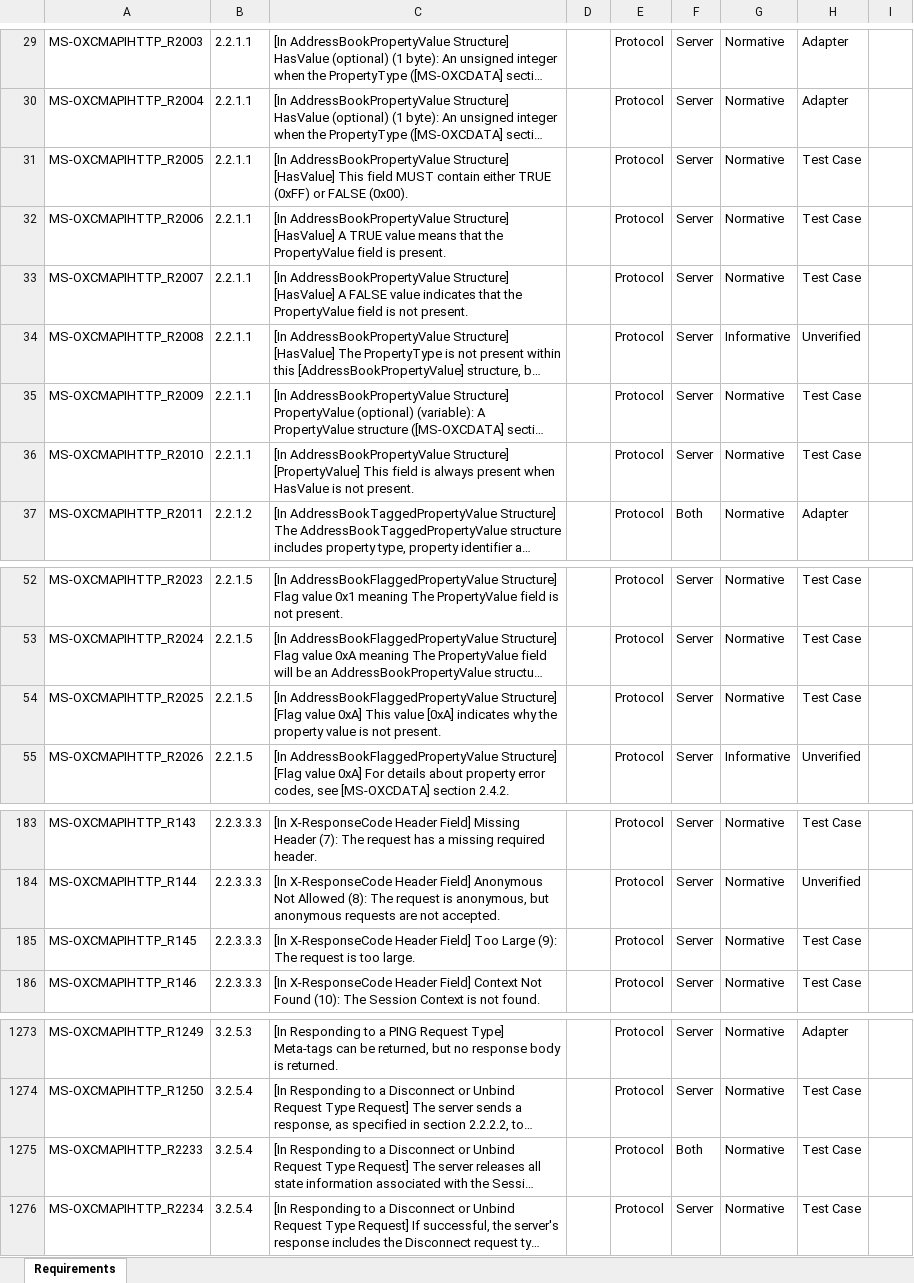
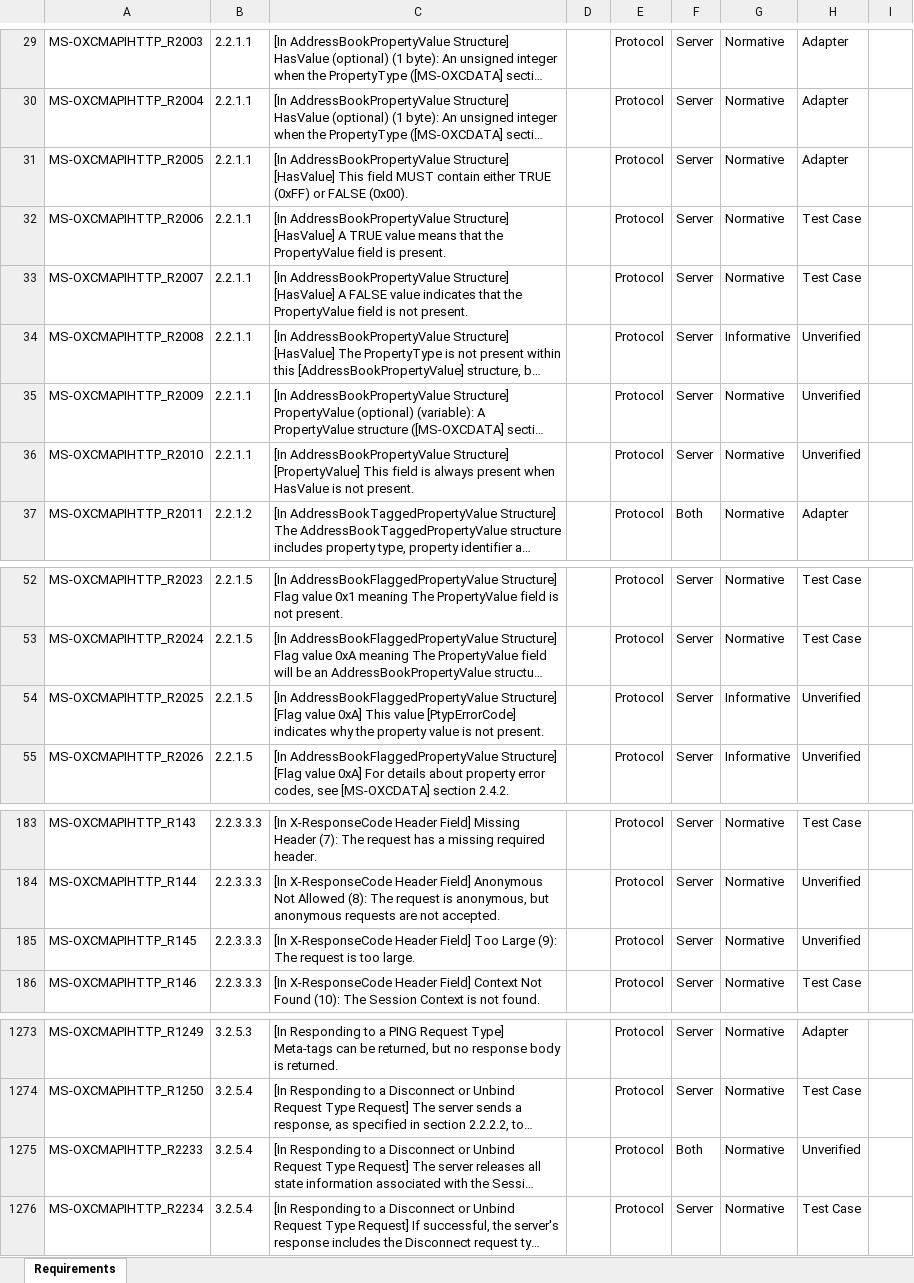
Before and after one commit to OfficeDev/Interop-TestSuites, an Excel workbook: ExchangeMAPI/Docs/MS-OXCMAPIHTTP/MS-OXCMAPIHTTP_RequirementSpecification.xlsx, sheet Requirements, drawn as a sheet; only a part is shown, gaps mark what is left out; long unchanged cells end in …; values as stored, in another font and other column widths than the file's, no borders; conditional formats and table styles not drawn; the diff names each change by its address in the sheet, - before the commit and + after, or states it on an @@ line.

Commit message:
Update MS-OXCMAPIHTTP RS.

```diff
--- a/ExchangeMAPI/Docs/MS-OXCMAPIHTTP/MS-OXCMAPIHTTP_RequirementSpecification.xlsx (sheet Requirements)
+++ b/ExchangeMAPI/Docs/MS-OXCMAPIHTTP/MS-OXCMAPIHTTP_RequirementSpecification.xlsx (sheet Requirements)
-H31: Test Case
+H31: Adapter
-H35:H36: Test Case
+H35:H36: Unverified
-C54: …This value [0xA] indicates why…
+C54: …This value [PtypErrorCode] indicates why…
-G54: Normative
+G54: Informative
-H54: Test Case
+H54: Unverified
-H185: Test Case
+H185: Unverified
-H1275: Test Case
+H1275: Unverified
```
Also changed, not shown: 1 other file.
